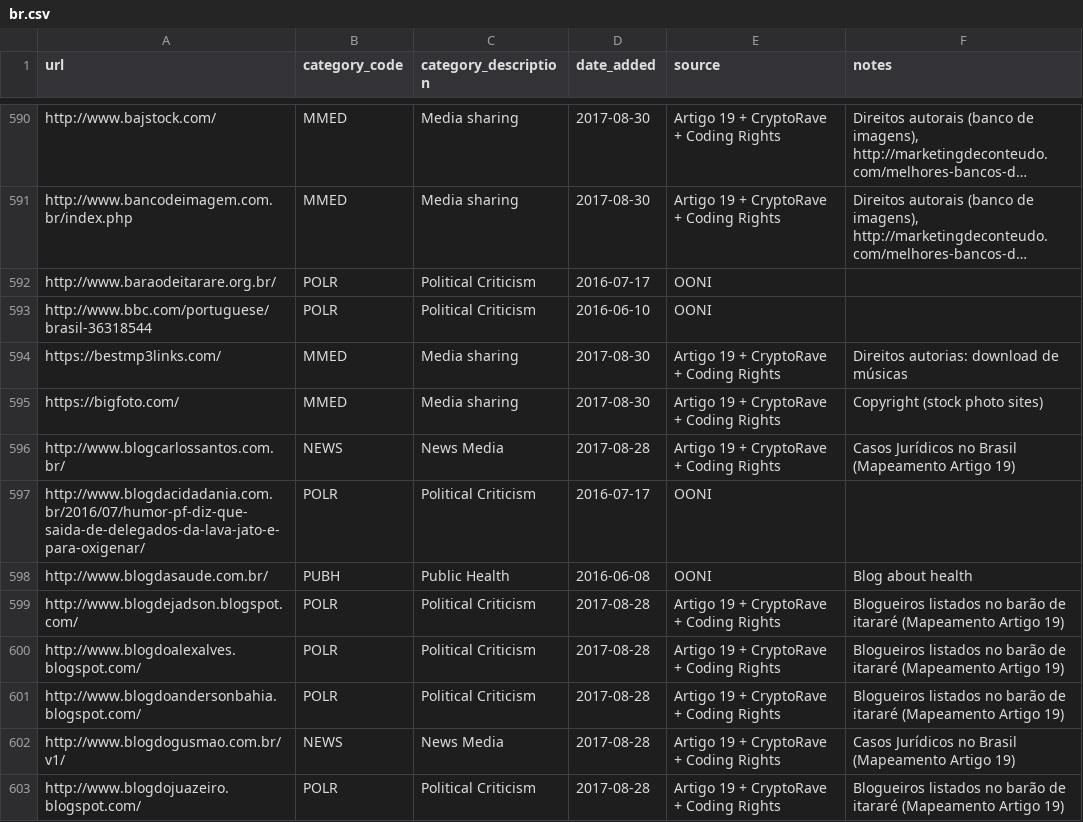
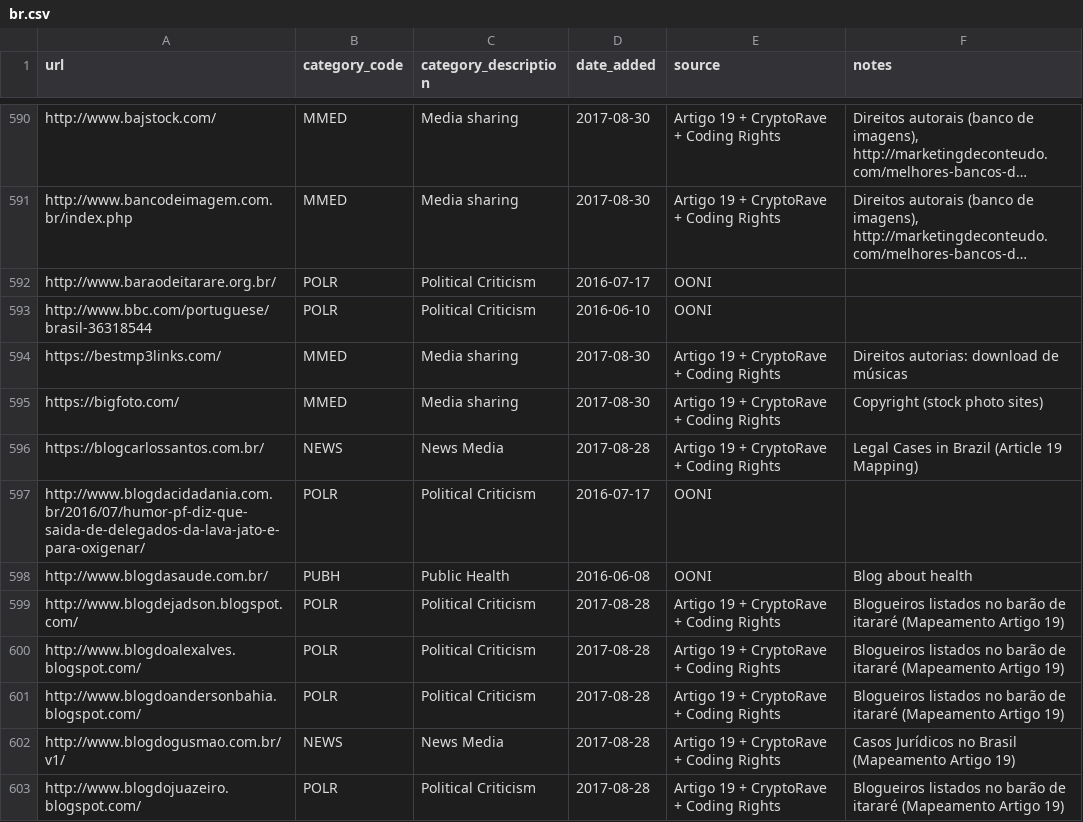
Before and after one commit to ooni/test-lists, a CSV file: lists/br.csv, drawn as a sheet; only a part is shown, gaps mark what is left out; long unchanged cells end in ….

Commit message:
Upgraded to HTTPS

```diff
--- a/lists/br.csv
+++ b/lists/br.csv
@@ -595,3 +595,3 @@ https://bestmp3links.com/,MMED,Media sharing,2017-08-30,Artigo 19 + CryptoRave +
 https://bigfoto.com/,MMED,Media sharing,2017-08-30,Artigo 19 + CryptoRave + Coding Rights,Copyright (stock photo sites)
-http://www.blogcarlossantos.com.br/,NEWS,News Media,2017-08-28,Artigo 19 + CryptoRave + Coding Rights,Casos Jurídicos no Brasil (Mapeamento Artigo 19)
+https://blogcarlossantos.com.br/,NEWS,News Media,2017-08-28,Artigo 19 + CryptoRave + Coding Rights,Legal Cases in Brazil (Article 19 Mapping)
 http://www.blogdacidadania.com.br/2016/07/humor-pf-diz-que-saida-de-delegados-da-lava-jato-e-para-oxigenar/,POLR,Political Criticism,2016-07-17,OONI,
```
